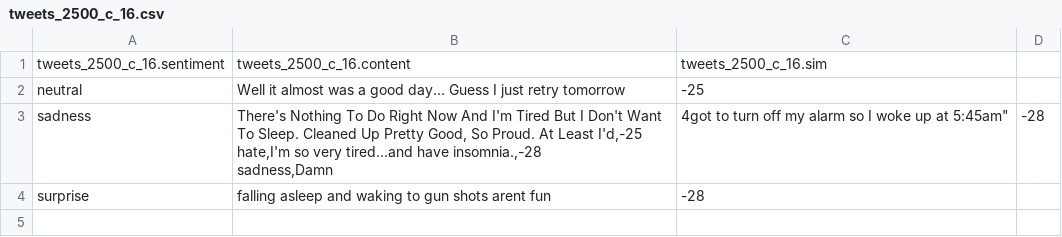
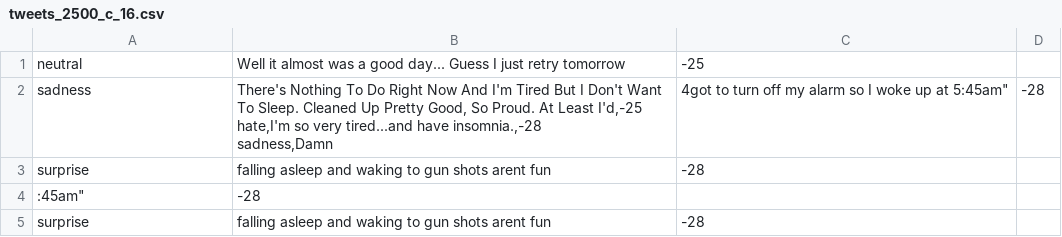
Before and after one commit to PeterHolderrieth/AILIKE, a CSV file: go-db/godb/benchmark_results/var_db_size/tweets_2500_c_16.csv, drawn as a sheet.

```diff
--- a/go-db/godb/benchmark_results/var_db_size/tweets_2500_c_16.csv
+++ b/go-db/godb/benchmark_results/var_db_size/tweets_2500_c_16.csv
@@ -1,2 +1 @@
-tweets_2500_c_16.sentiment,tweets_2500_c_16.content,tweets_2500_c_16.sim
 neutral,Well it almost was a good day... Guess I just retry tomorrow,-25
@@ -5,2 +4,4 @@ hate,I'm so very tired...and have insomnia.,-28
 sadness,"Damn, 4got to turn off my alarm so I woke up at 5:45am",-28
+surprise,falling asleep and waking to gun shots arent fun,-28
+:45am",-28
 surprise,falling asleep and waking to gun shots arent fun,-28
```
Also changed, not shown: go-db/godb/benchmark_results/var_db_size/tweets_5000.csv, go-db/godb/benchmark_results/var_db_size/tweets_5000_c_31.csv, 33 other files.
